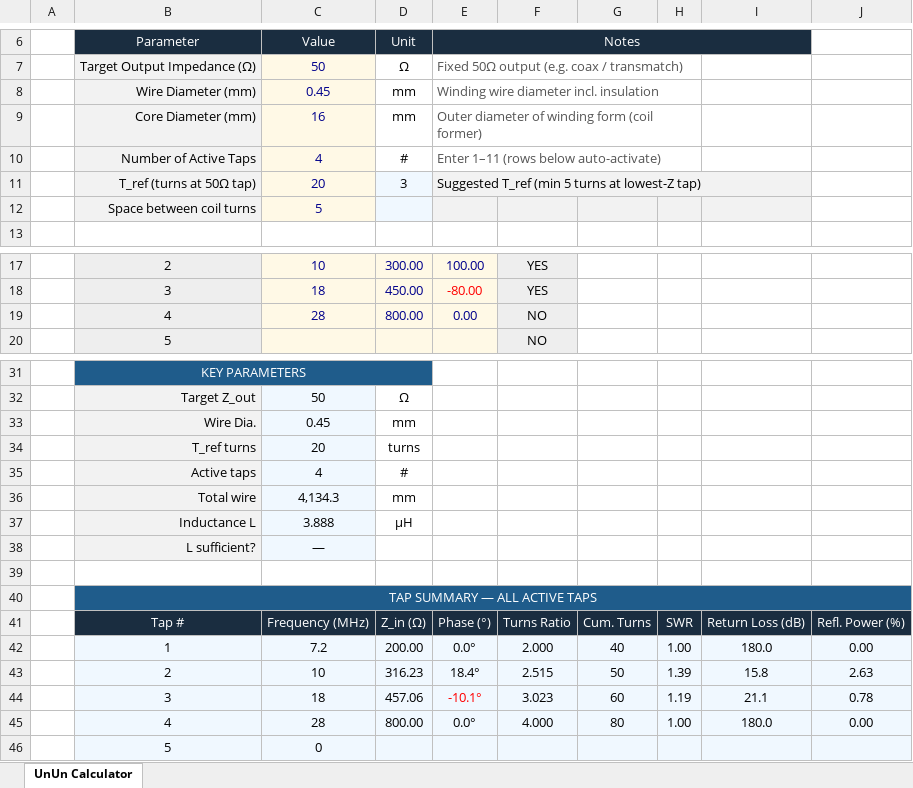
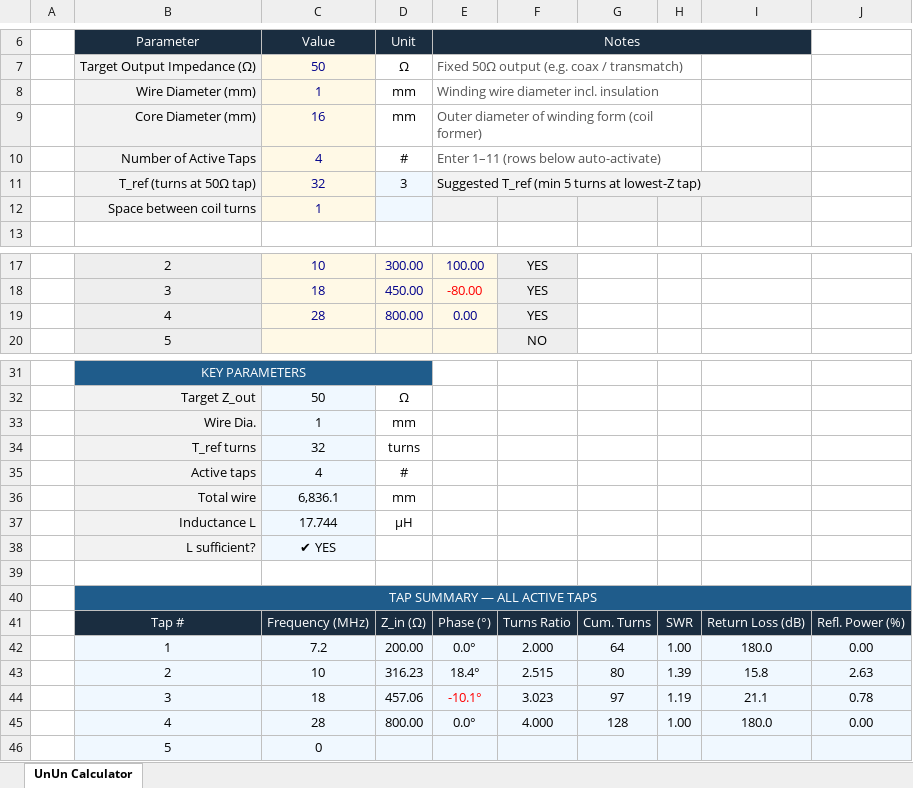
Before and after one commit to hiperiondev/Long_Wire_Antenna, an Excel workbook: Autotransformer_UnUn_AirCore_Calculator.xlsx, sheet UnUn Calculator, drawn as a sheet; only a part is shown, gaps mark what is left out; values as stored, in another font and other column widths than the file's, no borders; the diff covers the shown part only; the diff names each change by its address in the sheet, - before the commit and + after, or states it on an @@ line.

```diff
--- a/Autotransformer_UnUn_AirCore_Calculator.xlsx (sheet UnUn Calculator)
+++ b/Autotransformer_UnUn_AirCore_Calculator.xlsx (sheet UnUn Calculator)
-C8 (Value): 0.45
+C8 (Value): 1
-C11 (Value): 20
+C11 (Value): 32
-C12 (Value): 5
+C12 (Value): 1
-F19: NO
+F19: YES
-C33 (Value): 0.45
+C33 (Value): 1
-C34 (Value): 20
+C34 (Value): 32
-C36 (Value): 4,134.3
+C36 (Value): 6,836.1
-C37 (Value): 3.888
+C37 (Value): 17.744
-C38 (Value): —
+C38 (Value): ✔ YES
-G42: 40
+G42: 64
-G43: 50
+G43: 80
-G44: 60
+G44: 97
-G45: 80
+G45: 128
```
Also changed, not shown: 5 added rows, 5 removed rows and 11 edited cells elsewhere in this sheet, formulas that keep their value.
